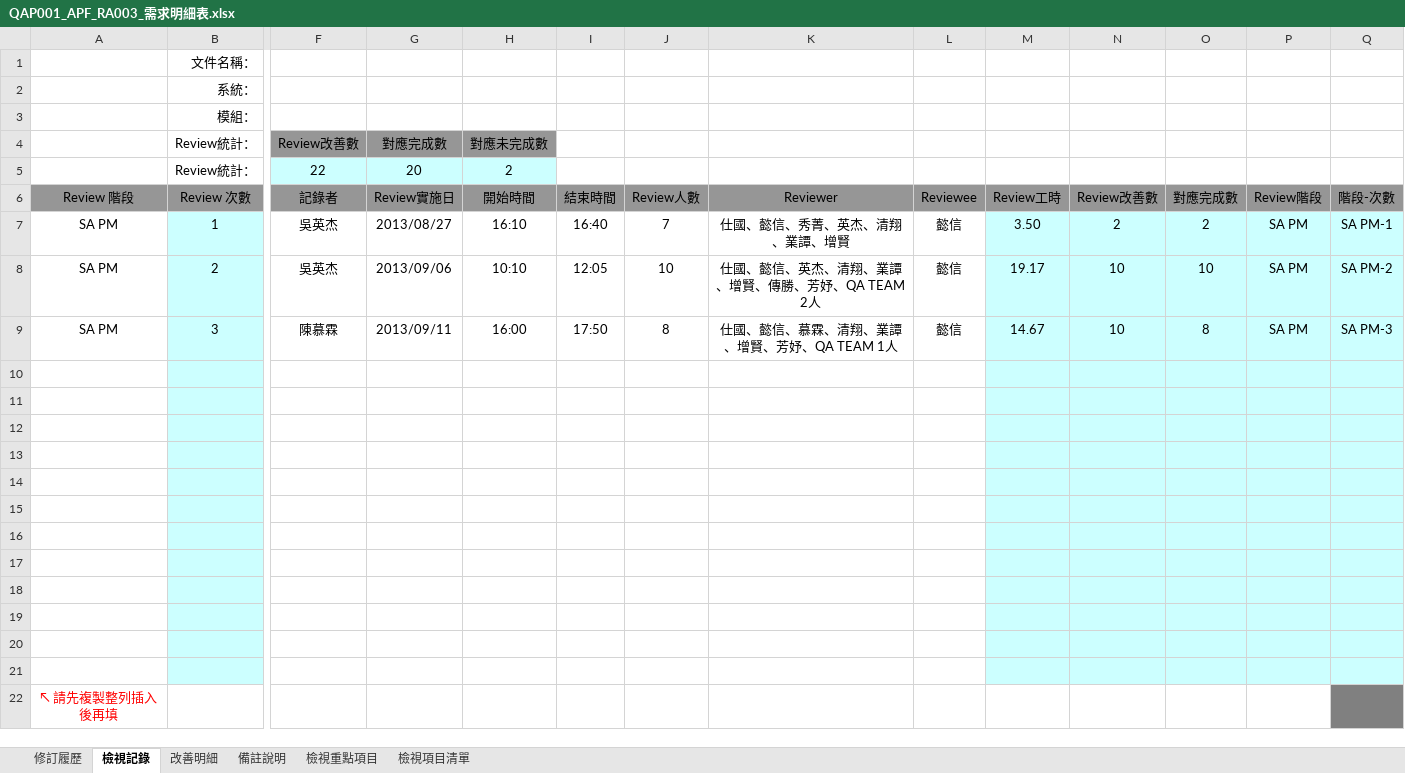
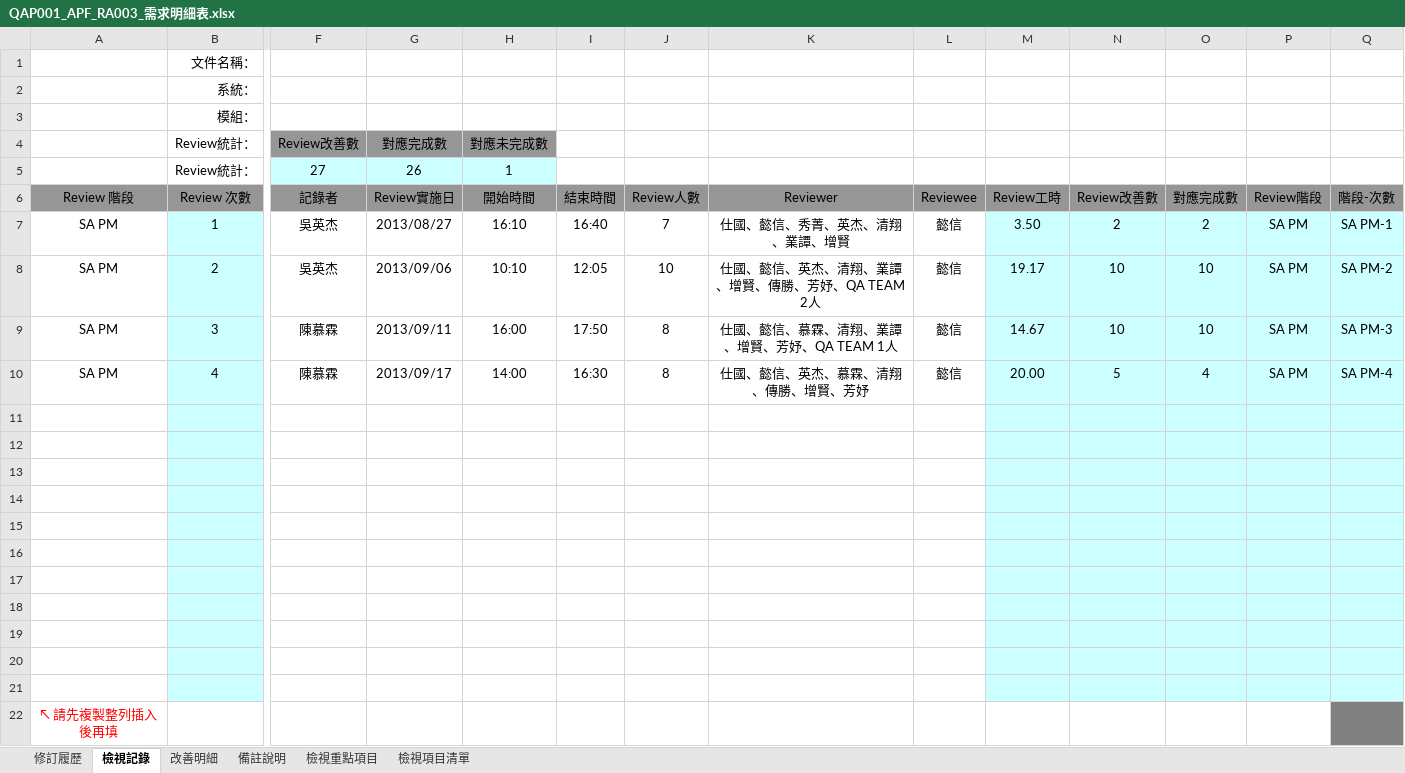
Before and after one commit to OldtreeChen/Suda3g, an Excel workbook: QA/QAP001_APF_RA003_需求明細表.xlsx, sheet 檢視記錄, drawn as a sheet; only a part is shown, gaps mark what is left out; values as stored, in another font and other column widths than the file's, no borders; removed rows and columns are numbered as before the commit, all else as after; rows hold the shown columns only; the diff names each change by its address in the sheet, - before the commit and + after, or states it on an @@ line.

```diff
--- a/QA/QAP001_APF_RA003_需求明細表.xlsx (sheet 檢視記錄)
+++ b/QA/QAP001_APF_RA003_需求明細表.xlsx (sheet 檢視記錄)
-row 5:  | Review統計： | 22 | 20 | 2
+row 5:  | Review統計： | 27 | 26 | 1
-O9: 8
+O9: 10
-row 10: (empty)
+row 10: SA PM | 4 | 陳慕霖 | 2013/09/17 | 14:00 | 16:30 | 8 | 仕國、懿信、英杰、慕霖、清翔、傳勝、增賢、芳妤 | 懿信 | 20.00 | 5 | 4 | SA PM | SA PM-4
```
Also changed, not shown: sheet 改善明細.
